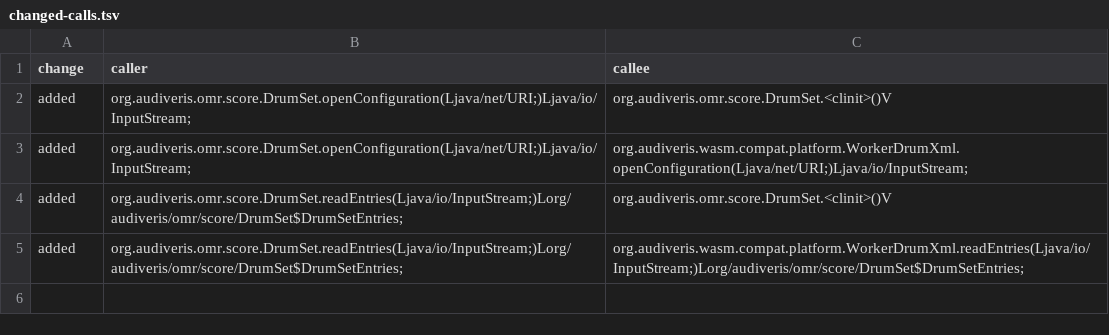
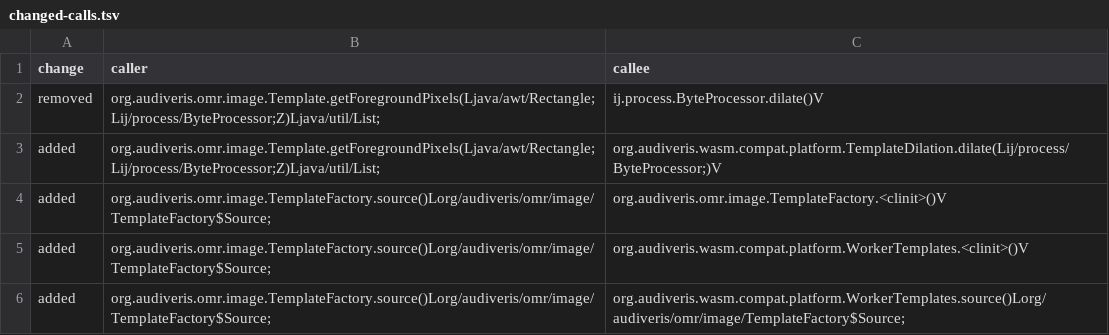
Before and after one commit to 1921music/web_audiveris, a TSV file: wasm-compat/headless-results/changed-calls.tsv, drawn as a sheet.

```diff
--- a/wasm-compat/headless-results/changed-calls.tsv
+++ b/wasm-compat/headless-results/changed-calls.tsv
@@ -1,5 +1,6 @@
 change	caller	callee
-added	org.audiveris.omr.score.DrumSet.openConfiguration(Ljava/net/URI;)Ljava/io/InputStream;	org.audiveris.omr.score.DrumSet.<clinit>()V
-added	org.audiveris.omr.score.DrumSet.openConfiguration(Ljava/net/URI;)Ljava/io/InputStream;	org.audiveris.wasm.compat.platform.WorkerDrumXml.openConfiguration(Ljava/net/URI;)Ljava/io/InputStream;
-added	org.audiveris.omr.score.DrumSet.readEntries(Ljava/io/InputStream;)Lorg/audiveris/omr/score/DrumSet$DrumSetEntries;	org.audiveris.omr.score.DrumSet.<clinit>()V
-added	org.audiveris.omr.score.DrumSet.readEntries(Ljava/io/InputStream;)Lorg/audiveris/omr/score/DrumSet$DrumSetEntries;	org.audiveris.wasm.compat.platform.WorkerDrumXml.readEntries(Ljava/io/InputStream;)Lorg/audiveris/omr/score/DrumSet$DrumSetEntries;
+removed	org.audiveris.omr.image.Template.getForegroundPixels(Ljava/awt/Rectangle;Lij/process/ByteProcessor;Z)Ljava/util/List;	ij.process.ByteProcessor.dilate()V
+added	org.audiveris.omr.image.Template.getForegroundPixels(Ljava/awt/Rectangle;Lij/process/ByteProcessor;Z)Ljava/util/List;	org.audiveris.wasm.compat.platform.TemplateDilation.dilate(Lij/process/ByteProcessor;)V
+added	org.audiveris.omr.image.TemplateFactory.source()Lorg/audiveris/omr/image/TemplateFactory$Source;	org.audiveris.omr.image.TemplateFactory.<clinit>()V
+added	org.audiveris.omr.image.TemplateFactory.source()Lorg/audiveris/omr/image/TemplateFactory$Source;	org.audiveris.wasm.compat.platform.WorkerTemplates.<clinit>()V
+added	org.audiveris.omr.image.TemplateFactory.source()Lorg/audiveris/omr/image/TemplateFactory$Source;	org.audiveris.wasm.compat.platform.WorkerTemplates.source()Lorg/audiveris/omr/image/TemplateFactory$Source;
```
Also changed, not shown: wasm-compat/headless-results/diagnostics.tsv, wasm-compat/headless-results/modified-methods.tsv, 14 other files.
